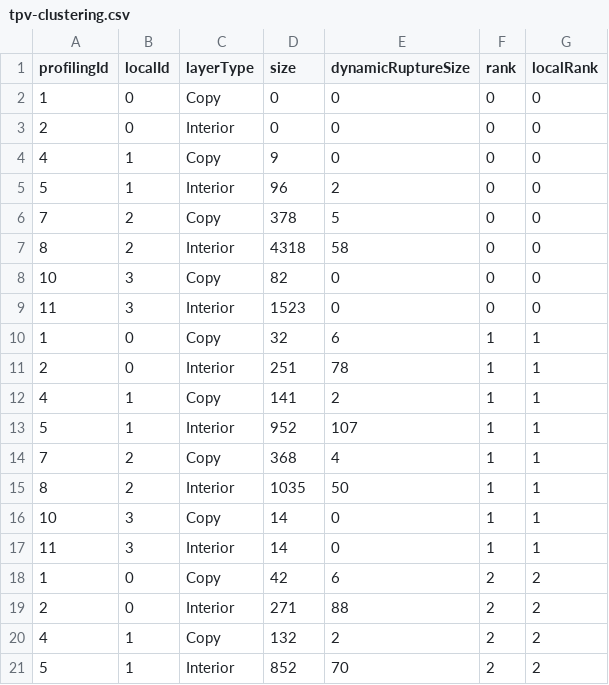
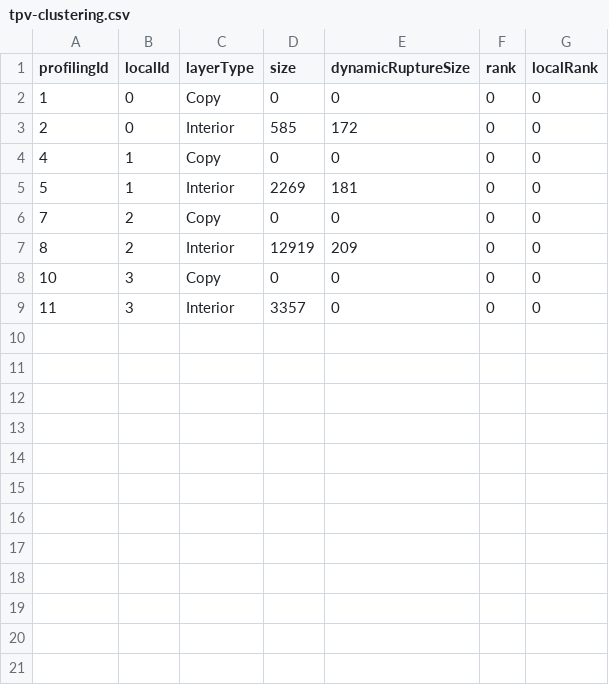
Before and after one commit to SeisSol/precomputed-seissol, a CSV file: tpv13/precomputed/double/tpv-clustering.csv, drawn as a sheet; only a part is shown; the diff covers the shown part only.

```diff
--- a/tpv13/precomputed/double/tpv-clustering.csv
+++ b/tpv13/precomputed/double/tpv-clustering.csv
@@ -2,20 +2,8 @@
 1,0,"Copy",0,0,0,0
-2,0,"Interior",0,0,0,0
-4,1,"Copy",9,0,0,0
-5,1,"Interior",96,2,0,0
-7,2,"Copy",378,5,0,0
-8,2,"Interior",4318,58,0,0
-10,3,"Copy",82,0,0,0
-11,3,"Interior",1523,0,0,0
-1,0,"Copy",32,6,1,1
-2,0,"Interior",251,78,1,1
-4,1,"Copy",141,2,1,1
-5,1,"Interior",952,107,1,1
-7,2,"Copy",368,4,1,1
-8,2,"Interior",1035,50,1,1
-10,3,"Copy",14,0,1,1
-11,3,"Interior",14,0,1,1
-1,0,"Copy",42,6,2,2
-2,0,"Interior",271,88,2,2
-4,1,"Copy",132,2,2,2
-5,1,"Interior",852,70,2,2
+2,0,"Interior",585,172,0,0
+4,1,"Copy",0,0,0,0
+5,1,"Interior",2269,181,0,0
+7,2,"Copy",0,0,0,0
+8,2,"Interior",12919,209,0,0
+10,3,"Copy",0,0,0,0
+11,3,"Interior",3357,0,0,0
```
Also changed, not shown: 12 removed rows elsewhere in this file, tpv13-fused-plasticity/precomputed/double/tpv-clustering.csv, tpv13-fused-plasticity/precomputed/double/tpv-flops.csv, 40 other files.
